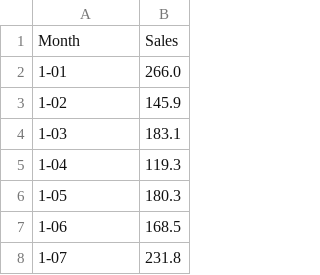
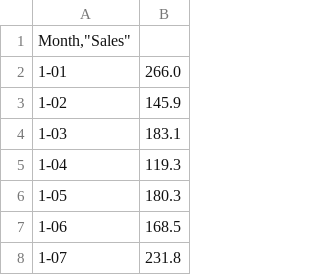
Before and after one commit to IAGR2-S2-2023/TP1_SeriesTemporales, a CSV file: shampoo-sales.csv, drawn as a sheet; only a part is shown; removed rows and columns are numbered as before the commit, all else as after; the diff names each change by its address in the sheet, - before the commit and + after, or states it on an @@ line.

Commit message:
Test

```diff
--- a/shampoo-sales.csv
+++ b/shampoo-sales.csv
-row 1: Month | Sales
+row 1: Month,"Sales"
```
